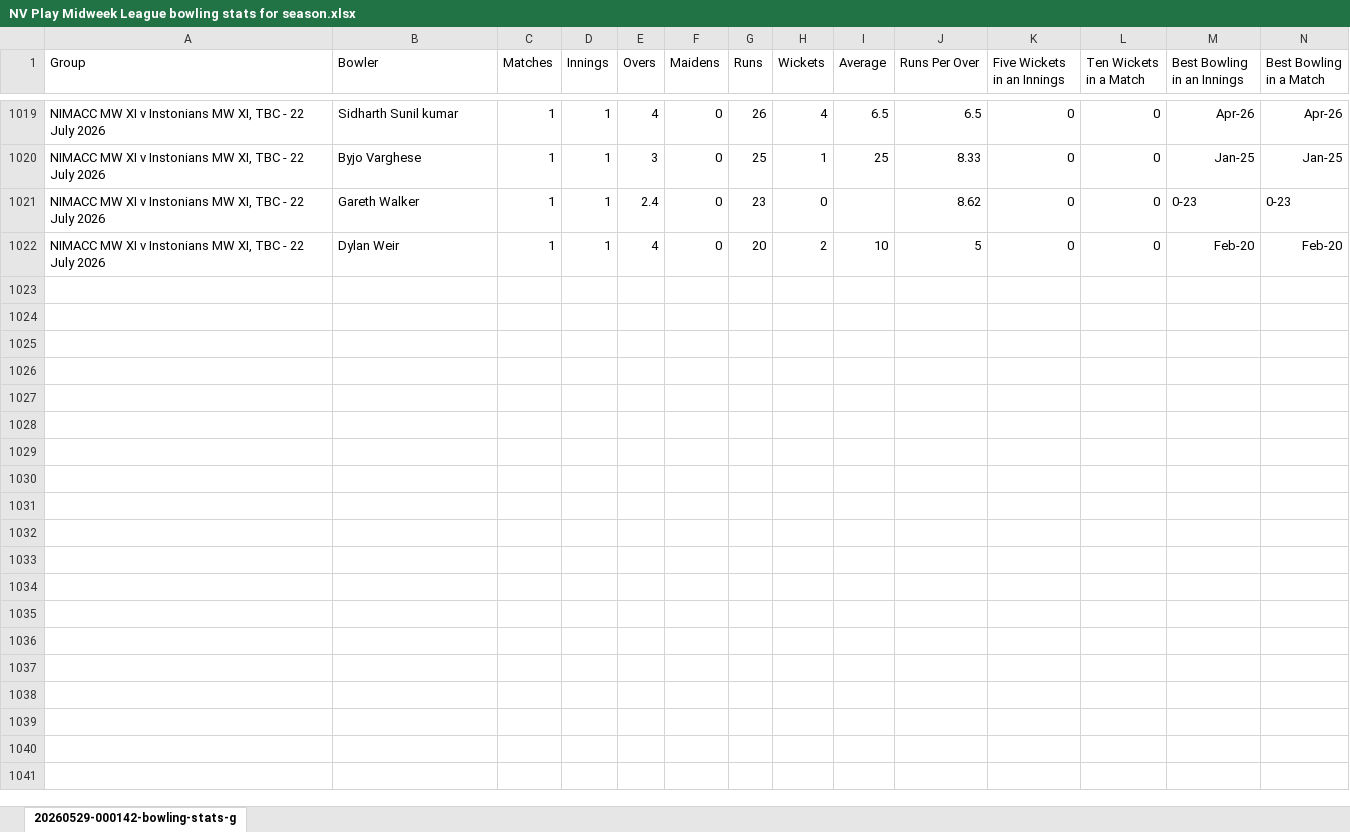
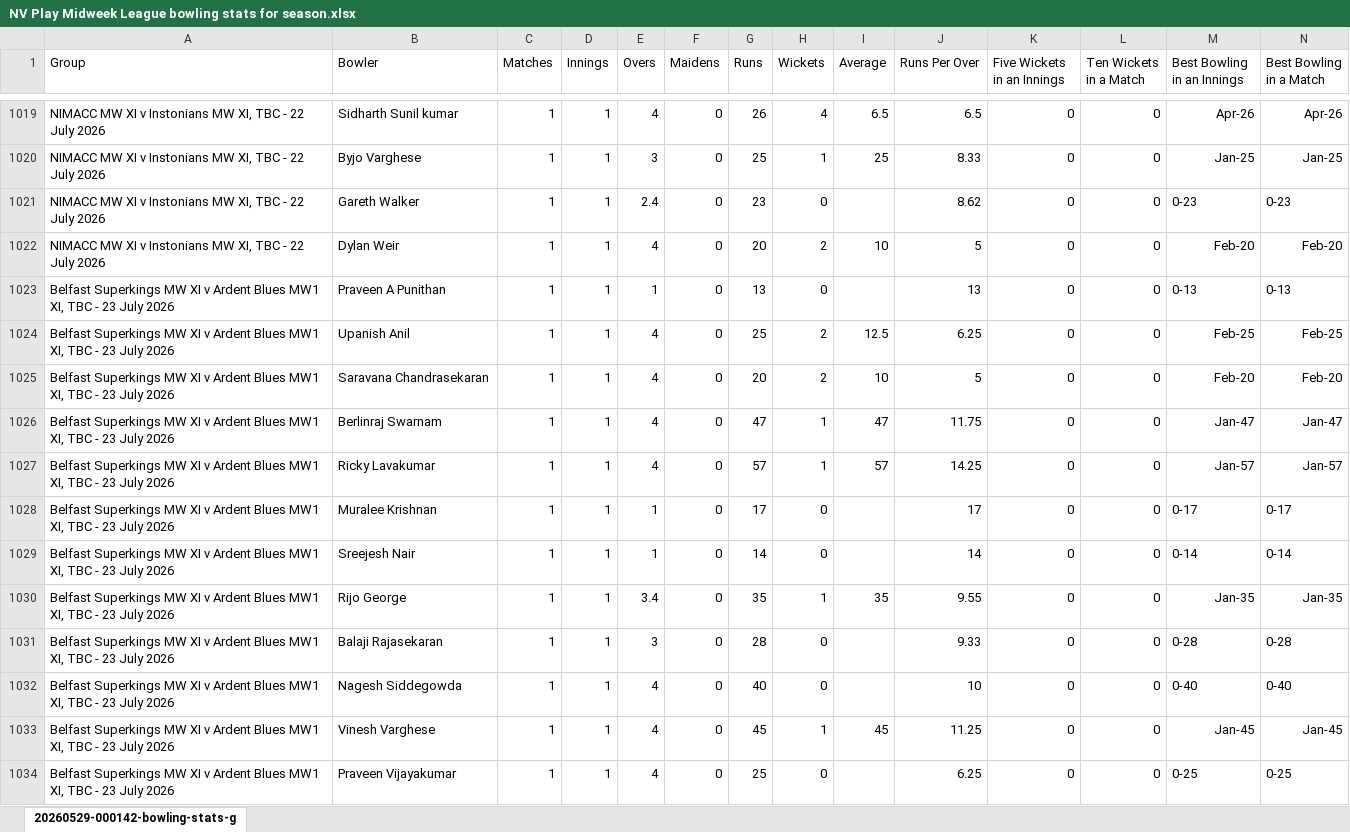
Before and after one commit to wyliemckinty/NCU-Cricket-Stats, an Excel workbook: NV Play Midweek League bowling stats for season.xlsx, sheet 20260529-000142-bowling-stats-g, drawn as a sheet; only a part is shown, gaps mark what is left out; values as stored, in another font and other column widths than the file's, no borders; rows hold the shown columns only; the diff names each change by its address in the sheet, - before the commit and + after, or states it on an @@ line.

```diff
--- a/NV Play Midweek League bowling stats for season.xlsx (sheet 20260529-000142-bowling-stats-g)
+++ b/NV Play Midweek League bowling stats for season.xlsx (sheet 20260529-000142-bowling-stats-g)
+row 1023: Belfast Superkings MW XI v Ardent Blues MW1 XI, TBC - 23 July 2026 | Praveen A Punithan | 1 | 1 | 1 | 0 | 13 | 0 |  | 13 | 0 | 0 | 0-13 | 0-13
+row 1024: Belfast Superkings MW XI v Ardent Blues MW1 XI, TBC - 23 July 2026 | Upanish Anil | 1 | 1 | 4 | 0 | 25 | 2 | 12.5 | 6.25 | 0 | 0 | Feb-25 | Feb-25
+row 1025: Belfast Superkings MW XI v Ardent Blues MW1 XI, TBC - 23 July 2026 | Saravana Chandrasekaran | 1 | 1 | 4 | 0 | 20 | 2 | 10 | 5 | 0 | 0 | Feb-20 | Feb-20
+row 1026: Belfast Superkings MW XI v Ardent Blues MW1 XI, TBC - 23 July 2026 | Berlinraj Swarnam | 1 | 1 | 4 | 0 | 47 | 1 | 47 | 11.75 | 0 | 0 | Jan-47 | Jan-47
+row 1027: Belfast Superkings MW XI v Ardent Blues MW1 XI, TBC - 23 July 2026 | Ricky Lavakumar | 1 | 1 | 4 | 0 | 57 | 1 | 57 | 14.25 | 0 | 0 | Jan-57 | Jan-57
+row 1028: Belfast Superkings MW XI v Ardent Blues MW1 XI, TBC - 23 July 2026 | Muralee Krishnan | 1 | 1 | 1 | 0 | 17 | 0 |  | 17 | 0 | 0 | 0-17 | 0-17
+row 1029: Belfast Superkings MW XI v Ardent Blues MW1 XI, TBC - 23 July 2026 | Sreejesh Nair | 1 | 1 | 1 | 0 | 14 | 0 |  | 14 | 0 | 0 | 0-14 | 0-14
+row 1030: Belfast Superkings MW XI v Ardent Blues MW1 XI, TBC - 23 July 2026 | Rijo George | 1 | 1 | 3.4 | 0 | 35 | 1 | 35 | 9.55 | 0 | 0 | Jan-35 | Jan-35
+row 1031: Belfast Superkings MW XI v Ardent Blues MW1 XI, TBC - 23 July 2026 | Balaji Rajasekaran | 1 | 1 | 3 | 0 | 28 | 0 |  | 9.33 | 0 | 0 | 0-28 | 0-28
+row 1032: Belfast Superkings MW XI v Ardent Blues MW1 XI, TBC - 23 July 2026 | Nagesh Siddegowda | 1 | 1 | 4 | 0 | 40 | 0 |  | 10 | 0 | 0 | 0-40 | 0-40
+row 1033: Belfast Superkings MW XI v Ardent Blues MW1 XI, TBC - 23 July 2026 | Vinesh Varghese | 1 | 1 | 4 | 0 | 45 | 1 | 45 | 11.25 | 0 | 0 | Jan-45 | Jan-45
+row 1034: Belfast Superkings MW XI v Ardent Blues MW1 XI, TBC - 23 July 2026 | Praveen Vijayakumar | 1 | 1 | 4 | 0 | 25 | 0 |  | 6.25 | 0 | 0 | 0-25 | 0-25
```
Also changed, not shown: 1. NCU_Registered_Players.xlsx, NV Play Midweek League batting stats for season.xlsx, 4 other files.
